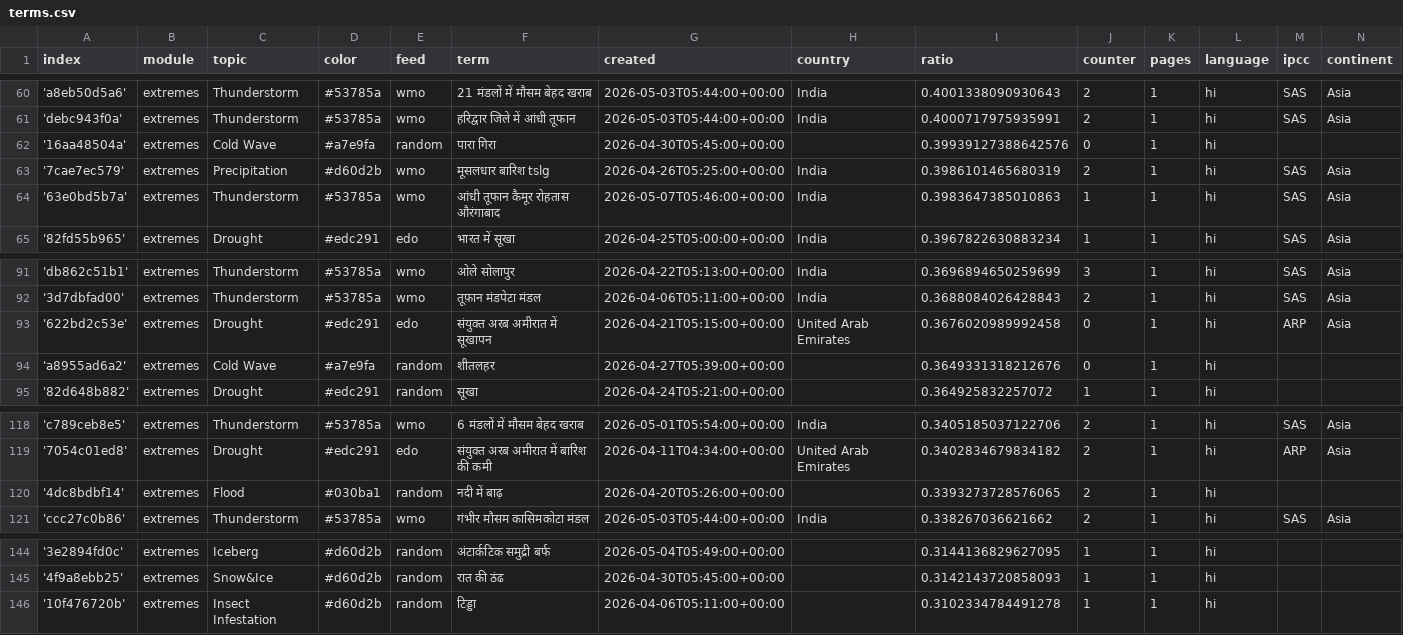
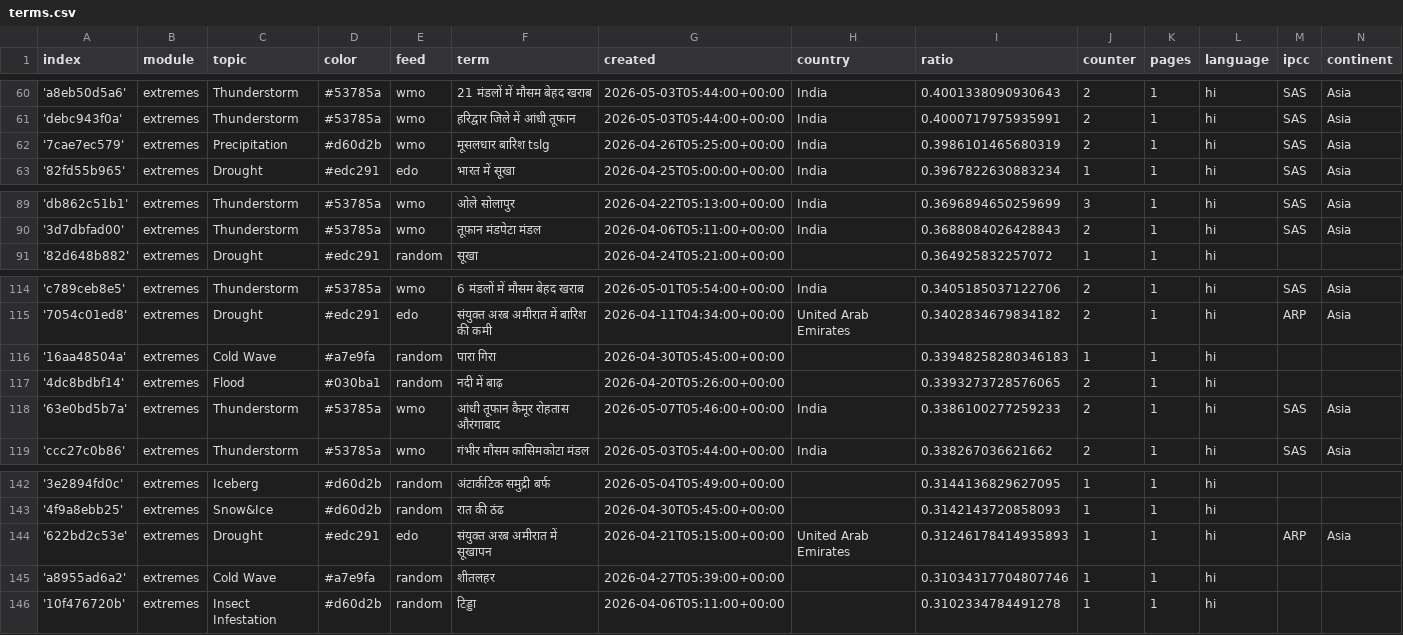
Before and after one commit to hannak555-news/HindiExtremes, a CSV file: terms.csv, drawn as a sheet; only a part is shown, gaps mark what is left out; removed rows and columns are numbered as before the commit, all else as after; the diff names each change by its address in the sheet, - before the commit and + after, or states it on an @@ line.

Commit message:
Commit from GitHub Actions (harvest:0.0)

```diff
--- a/terms.csv
+++ b/terms.csv
-row 62: '16aa48504a' | extremes | Cold Wave | #a7e9fa | random | पारा गिरा | 2026-04-30T05:45:00+00:00 |  | 0.39939127388642576 | 0 | 1 | hi
-row 64: '63e0bd5b7a' | extremes | Thunderstorm | #53785a | wmo | आंधी तूफान कैमूर रोहतास औरंगाबाद | 2026-05-07T05:46:00+00:00 | India | 0.3983647385010863 | 1 | 1 | hi | SAS | Asia
-row 93: '622bd2c53e' | extremes | Drought | #edc291 | edo | संयुक्त अरब अमीरात में सूखापन | 2026-04-21T05:15:00+00:00 | United Arab Emirates | 0.3676020989992458 | 0 | 1 | hi | ARP | Asia
-row 94: 'a8955ad6a2' | extremes | Cold Wave | #a7e9fa | random | शीतलहर | 2026-04-27T05:39:00+00:00 |  | 0.3649331318212676 | 0 | 1 | hi
+row 116: '16aa48504a' | extremes | Cold Wave | #a7e9fa | random | पारा गिरा | 2026-04-30T05:45:00+00:00 |  | 0.33948258280346183 | 1 | 1 | hi
+row 118: '63e0bd5b7a' | extremes | Thunderstorm | #53785a | wmo | आंधी तूफान कैमूर रोहतास औरंगाबाद | 2026-05-07T05:46:00+00:00 | India | 0.3386100277259233 | 2 | 1 | hi | SAS | Asia
+row 144: '622bd2c53e' | extremes | Drought | #edc291 | edo | संयुक्त अरब अमीरात में सूखापन | 2026-04-21T05:15:00+00:00 | United Arab Emirates | 0.31246178414935893 | 1 | 1 | hi | ARP | Asia
+row 145: 'a8955ad6a2' | extremes | Cold Wave | #a7e9fa | random | शीतलहर | 2026-04-27T05:39:00+00:00 |  | 0.31034317704807746 | 1 | 1 | hi
```
